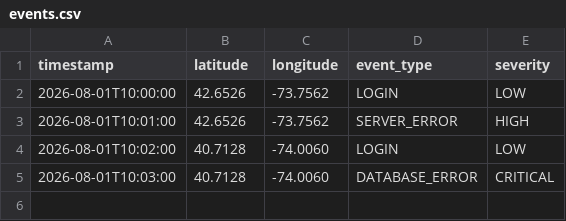
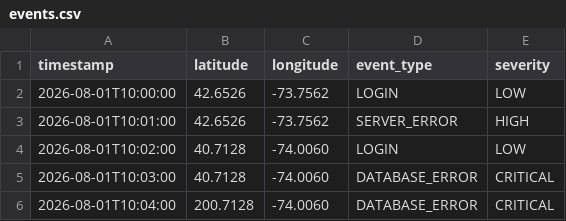
Before and after one commit to omarf72/Data-Engine, a CSV file: data/events.csv, drawn as a sheet.

```diff
--- a/data/events.csv
+++ b/data/events.csv
@@ -5 +5,2 @@ timestamp,latitude,longitude,event_type,severity
 2026-08-01T10:03:00,40.7128,-74.0060,DATABASE_ERROR,CRITICAL
+2026-08-01T10:04:00,200.7128,-74.0060,DATABASE_ERROR,CRITICAL
```
Also changed, not shown: 5 other files.
